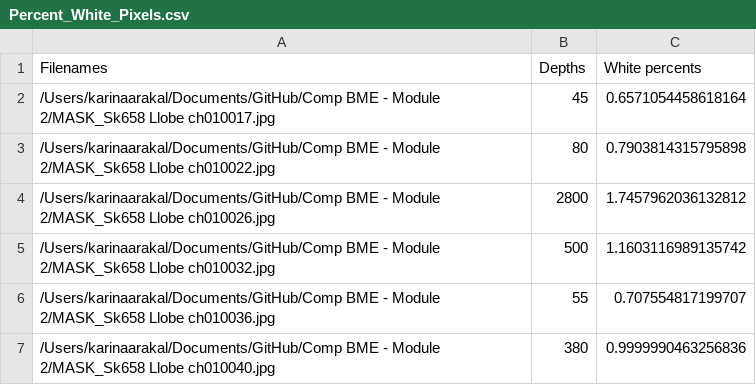
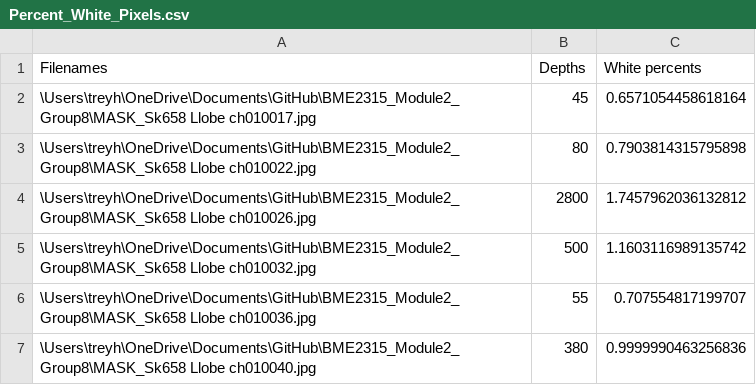
Before and after one commit to karinaarakal/BME2315_Module2_Group8, a CSV file: Percent_White_Pixels.csv, drawn as a sheet.

```diff
--- a/Percent_White_Pixels.csv
+++ b/Percent_White_Pixels.csv
@@ -1,7 +1,7 @@
 Filenames,Depths,White percents
-/Users/karinaarakal/Documents/GitHub/Comp BME - Module 2/MASK_Sk658 Llobe ch010017.jpg,45,0.6571054458618164
-/Users/karinaarakal/Documents/GitHub/Comp BME - Module 2/MASK_Sk658 Llobe ch010022.jpg,80,0.7903814315795898
-/Users/karinaarakal/Documents/GitHub/Comp BME - Module 2/MASK_Sk658 Llobe ch010026.jpg,2800,1.7457962036132812
-/Users/karinaarakal/Documents/GitHub/Comp BME - Module 2/MASK_Sk658 Llobe ch010032.jpg,500,1.1603116989135742
-/Users/karinaarakal/Documents/GitHub/Comp BME - Module 2/MASK_Sk658 Llobe ch010036.jpg,55,0.707554817199707
-/Users/karinaarakal/Documents/GitHub/Comp BME - Module 2/MASK_Sk658 Llobe ch010040.jpg,380,0.9999990463256836
+\Users\treyh\OneDrive\Documents\GitHub\BME2315_Module2_Group8\MASK_Sk658 Llobe ch010017.jpg,45,0.6571054458618164
+\Users\treyh\OneDrive\Documents\GitHub\BME2315_Module2_Group8\MASK_Sk658 Llobe ch010022.jpg,80,0.7903814315795898
+\Users\treyh\OneDrive\Documents\GitHub\BME2315_Module2_Group8\MASK_Sk658 Llobe ch010026.jpg,2800,1.7457962036132812
+\Users\treyh\OneDrive\Documents\GitHub\BME2315_Module2_Group8\MASK_Sk658 Llobe ch010032.jpg,500,1.1603116989135742
+\Users\treyh\OneDrive\Documents\GitHub\BME2315_Module2_Group8\MASK_Sk658 Llobe ch010036.jpg,55,0.707554817199707
+\Users\treyh\OneDrive\Documents\GitHub\BME2315_Module2_Group8\MASK_Sk658 Llobe ch010040.jpg,380,0.9999990463256836
```
Also changed, not shown: 1 other file.
